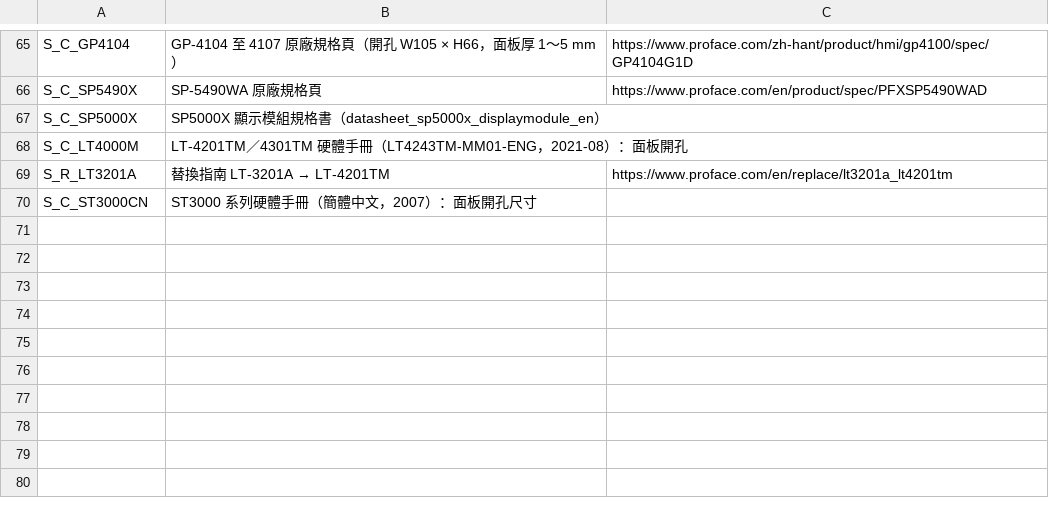
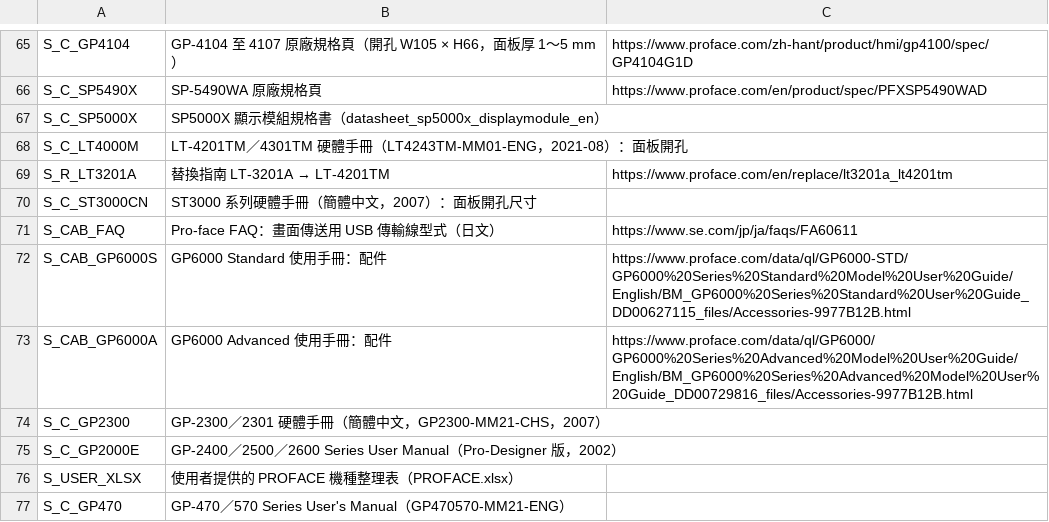
Before and after one commit to kikiqqp/proface-hmi-selector, a CSV file: data/csv/sources.csv, drawn as a sheet; only a part is shown, gaps mark what is left out.

Commit message:
新增來源：傳輸線 FAQ、GP6000 配件頁、GP2000 手冊與使用者資料

```diff
--- a/data/csv/sources.csv
+++ b/data/csv/sources.csv
@@ -70 +70,8 @@ S_R_LT3201A,替換指南 LT-3201A → LT-4201TM,https://www.proface.com/en/repla
 S_C_ST3000CN,ST3000 系列硬體手冊（簡體中文，2007）：面板開孔尺寸,
+S_CAB_FAQ,Pro-face FAQ：畫面傳送用 USB 傳輸線型式（日文）,https://www.se.com/jp/ja/faqs/FA60611
+S_CAB_GP6000S,GP6000 Standard 使用手冊：配件,https://www.proface.com/data/ql/GP6000-STD/GP6000%20Series%20Standard%20Model%20User%20Guide/English/BM_GP6000%20Series%20Standard%20User%20Guide_DD00627115_files/Accessories-9977B12B.html
+S_CAB_GP6000A,GP6000 Advanced 使用手冊：配件,https://www.proface.com/data/ql/GP6000/GP6000%20Series%20Advanced%20Model%20User%20Guide/English/BM_GP6000%20Series%20Advanced%20Model%20User%20Guide_DD00729816_files/Accessories-9977B12B.html
+S_C_GP2300,GP-2300／2301 硬體手冊（簡體中文，GP2300-MM21-CHS，2007）,
+S_C_GP2000E,GP-2400／2500／2600 Series User Manual（Pro-Designer 版，2002）,
+S_USER_XLSX,使用者提供的 PROFACE 機種整理表（PROFACE.xlsx）,
+S_C_GP470,GP-470／570 Series User's Manual（GP470570-MM21-ENG）,
```
